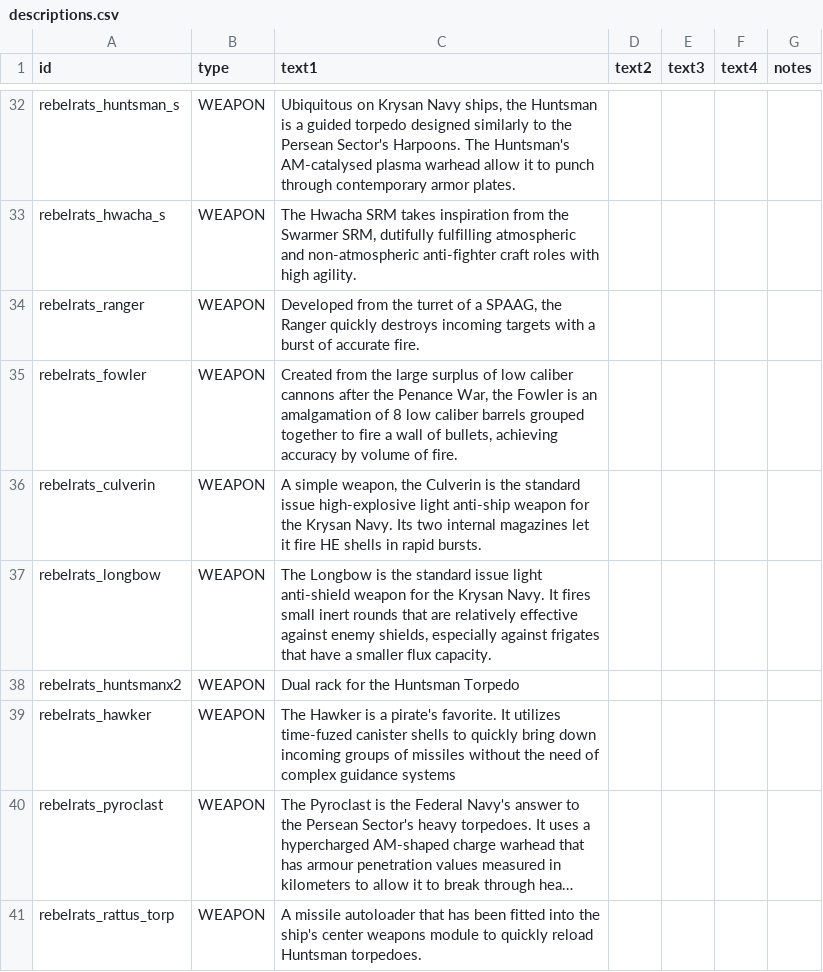
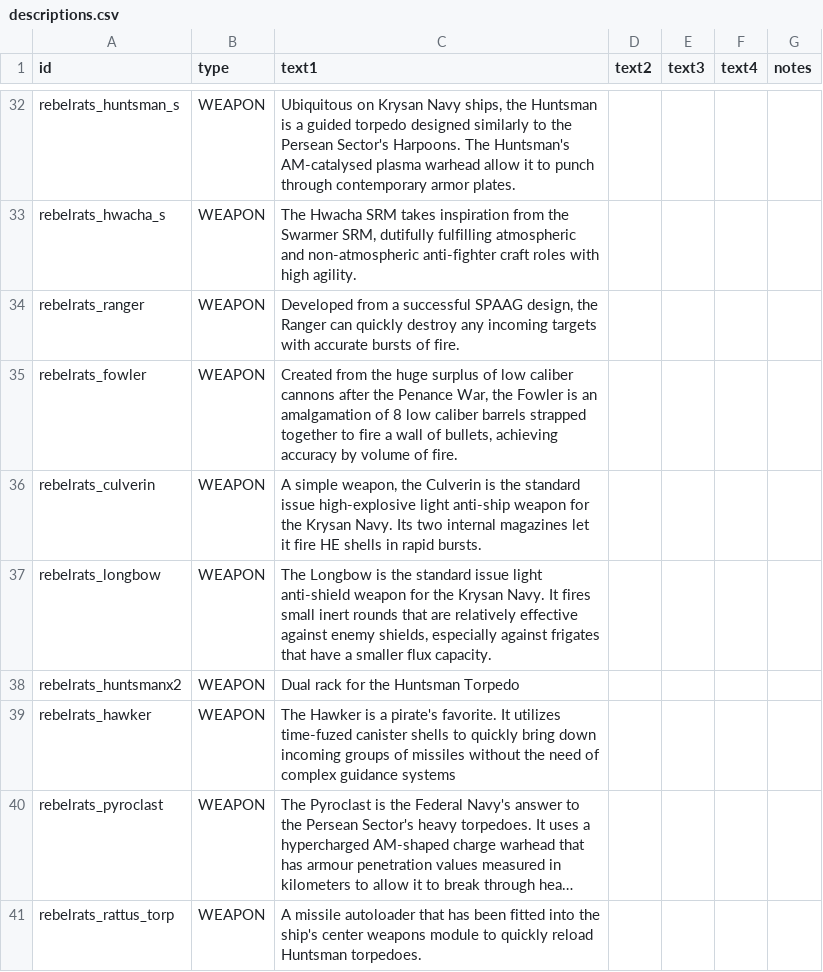
Before and after one commit to masterraven19/Rebel-Rats, a CSV file: data/strings/descriptions.csv, drawn as a sheet; only a part is shown, gaps mark what is left out; long unchanged cells end in ….

Commit message:
Balance changes
- Crossbow recoil increased
- Huntsman missile top speed reduced from 600 to 450
- Huntsman launch speed increased from 50 to 100
- Huntsman turn acceleration increased
- Hwacha damage type changed to Fragmentation
- Hwacha damage increased from 200 to 300
- Fixed Snapper AMM missing
- Falcon turn acceleration increased slightly
- Petard Canister turn rate and turn acceleration tripled
- Rattus ship system replaced with maneuvering jets
- Siege Harquebus damage reduced from 500 to 400
- Siege harquebus flux efficiency reduced from 1.0 to 1.1
- Ranger flux efficiency buffed from .22 to .13
- Goedendag damage buffed from 1000 to 1200

```diff
--- a/data/strings/descriptions.csv
+++ b/data/strings/descriptions.csv
@@ -33,4 +33,4 @@ rebelrats_huntsman_s,WEAPON,"Ubiquitous on Krysan Navy ships, the Huntsman is a
 rebelrats_hwacha_s,WEAPON,"The Hwacha SRM takes inspiration from the Swarmer SRM, dutifully fulfilling atmospheric and non-atmospheric anti-fighter craft roles with high agility. ",,,,
-rebelrats_ranger,WEAPON,"Developed from the turret of a SPAAG, the Ranger quickly destroys incoming targets with a burst of accurate fire.",,,,
-rebelrats_fowler,WEAPON,"Created from the large surplus of low caliber cannons after the Penance War, the Fowler is an amalgamation of 8 low caliber barrels grouped together to fire a wall of bullets, achieving accuracy by volume of fire.",,,,
+rebelrats_ranger,WEAPON,"Developed from a successful SPAAG design, the Ranger can quickly destroy any incoming targets with accurate bursts of fire.",,,,
+rebelrats_fowler,WEAPON,"Created from the huge surplus of low caliber cannons after the Penance War, the Fowler is an amalgamation of 8 low caliber barrels strapped together to fire a wall of bullets, achieving accuracy by volume of fire.",,,,
 rebelrats_culverin,WEAPON,"A simple weapon, the Culverin is the standard issue high-explosive light anti-ship weapon for the Krysan Navy. Its two internal magazines let it fire HE shells in rapid bursts.",,,,
```
Also changed, not shown: data/hulls/ship_data.csv, data/weapons/weapon_data.csv, 7 other files.
